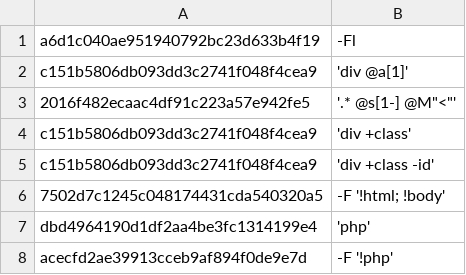
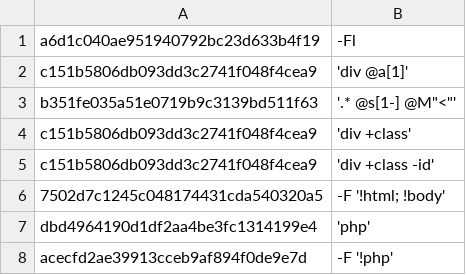
Before and after one commit to TUVIMEN/reliq, a CSV file: test-php.csv, drawn as a sheet.

```diff
--- a/test-php.csv
+++ b/test-php.csv
@@ -2,3 +2,3 @@ a6d1c040ae951940792bc23d633b4f19,-Fl
 c151b5806db093dd3c2741f048f4cea9,'div @a[1]'
-2016f482ecaac4df91c223a57e942fe5,'.* @s[1-] @M"<"'
+b351fe035a51e0719b9c3139bd511f63,'.* @s[1-] @M"<"'
 c151b5806db093dd3c2741f048f4cea9,'div +class'
```
Also changed, not shown: test.csv, 2 other files.
